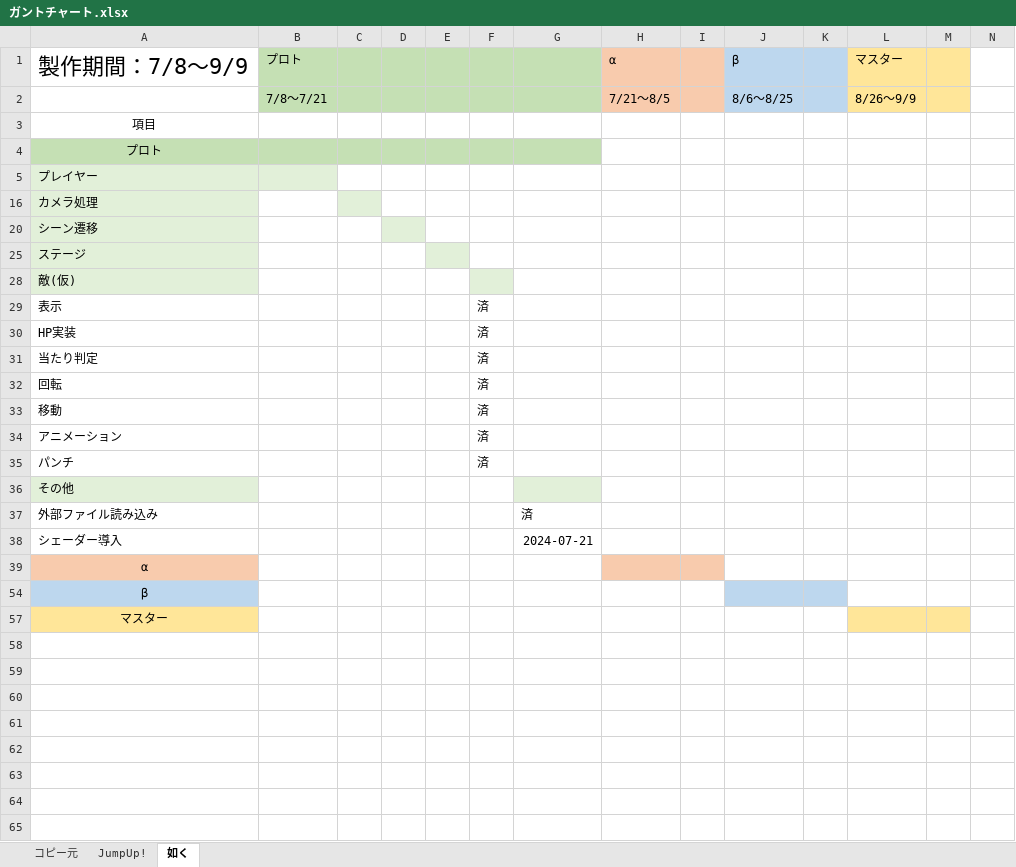
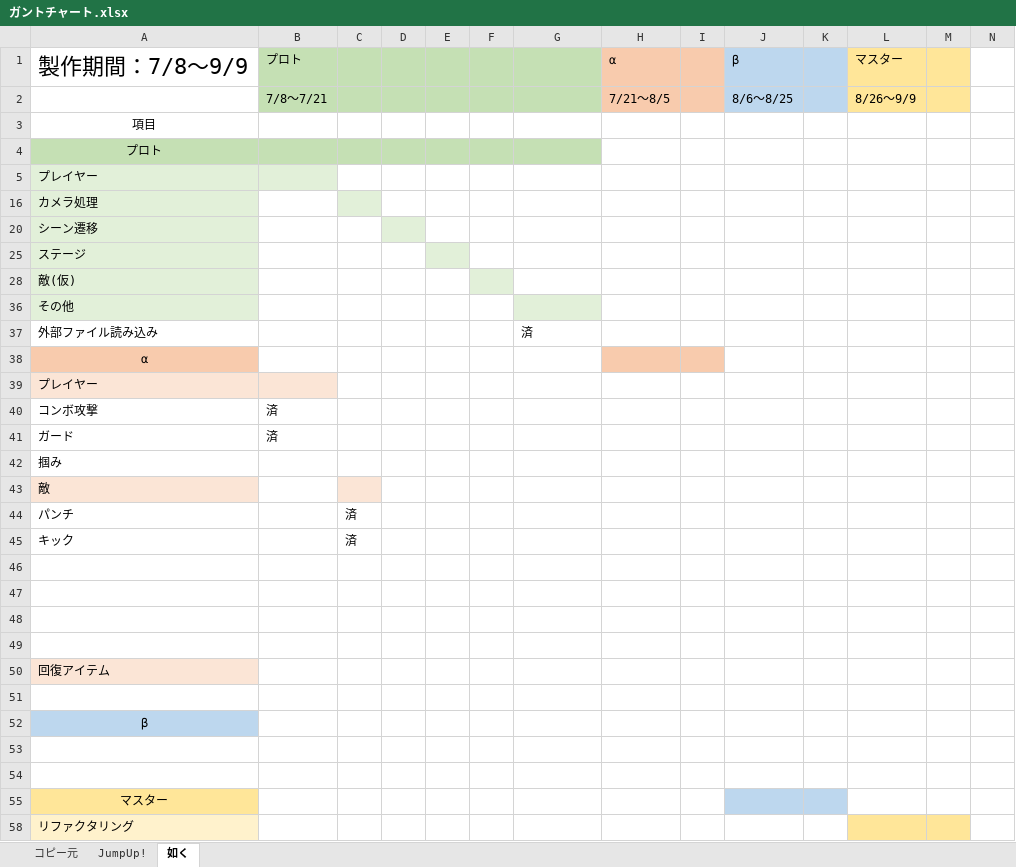
Before and after one commit to renka1225/MyGame, an Excel workbook: Uedaが往く/仕様/ガントチャート.xlsx, sheet 如く, drawn as a sheet; values as stored, in another font and other column widths than the file's, no borders; removed rows and columns are numbered as before the commit, all else as after; the diff names each change by its address in the sheet, - before the commit and + after, or states it on an @@ line.

```diff
--- a/Uedaが往く/仕様/ガントチャート.xlsx (sheet 如く)
+++ b/Uedaが往く/仕様/ガントチャート.xlsx (sheet 如く)
-row 29: 表示 |  |  |  |  | 済
-row 30: HP実装 |  |  |  |  | 済
-row 31: 当たり判定 |  |  |  |  | 済
-row 32: 回転 |  |  |  |  | 済
-row 33: 移動 |  |  |  |  | 済
-row 34: アニメーション |  |  |  |  | 済
@@ row 35 hidden: パンチ |  |  |  |  | 済 @@
-row 38: シェーダー導入 |  |  |  |  |  | 2024-07-21
@@ row 39 unhidden: プレイヤー @@
+row 40: コンボ攻撃 | 済
+row 41: ガード | 済
@@ row 42 unhidden: 掴み @@
@@ row 43 unhidden: 敵 @@
+row 44: パンチ |  | 済
+row 45: キック |  | 済
+row 46: (empty)
+row 47: (empty)
+row 48: (empty)
+row 49: (empty)
@@ row 50 unhidden: 回復アイテム @@
+row 51: (empty)
-J52:K52 fill: #BDD7EE
+J52:K52 fill: none
+row 53: (empty)
+row 54: (empty)
-J55:K55 fill: none
+J55:K55 fill: #BDD7EE
-L55:M55 fill: #FFE699
+L55:M55 fill: none
@@ row 58 unhidden: リファクタリング @@
```
Also changed, not shown: hidden cells, 17 other files.
